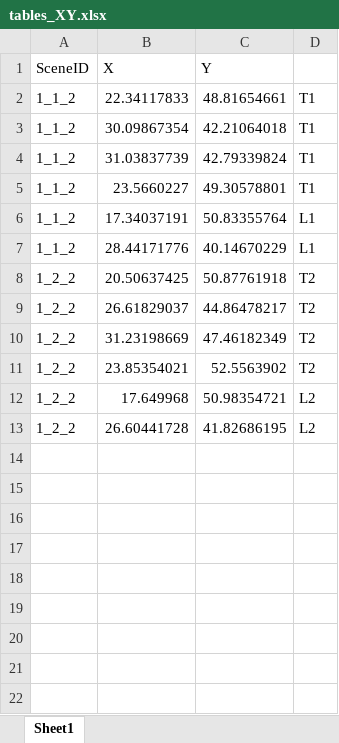
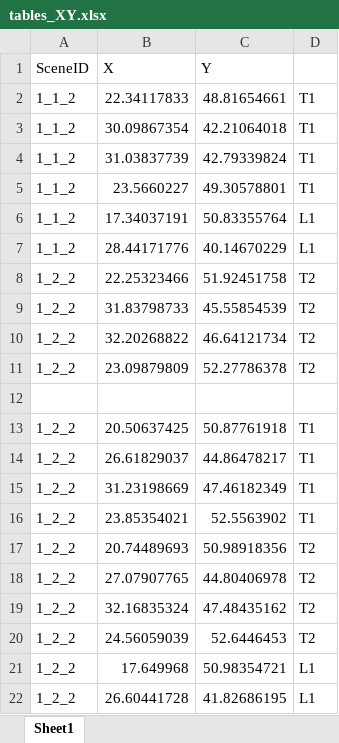
Before and after one commit to hsmohammed/IRL_SharedSpace, an Excel workbook: Map/tables_XY.xlsx, sheet Sheet1, drawn as a sheet; values as stored, in another font and other column widths than the file's, no borders; addresses are those after the commit; the diff names each change by its address in the sheet, - before the commit and + after, or states it on an @@ line.

Commit message:
updated location of tables and curb in two scenes

```diff
--- a/Map/tables_XY.xlsx (sheet Sheet1)
+++ b/Map/tables_XY.xlsx (sheet Sheet1)
+row 8: 1_2_2 | 22.25323466 | 51.92451758 | T2
+row 9: 1_2_2 | 31.83798733 | 45.55854539 | T2
+row 10: 1_2_2 | 32.20268822 | 46.64121734 | T2
+row 11: 1_2_2 | 23.09879809 | 52.27786378 | T2
+row 12: (empty)
-D13:D16: T2
+D13:D16: T1
+row 17: 1_2_2 | 20.74489693 | 50.98918356 | T2
+row 18: 1_2_2 | 27.07907765 | 44.80406978 | T2
+row 19: 1_2_2 | 32.16835324 | 47.48435162 | T2
+row 20: 1_2_2 | 24.56059039 | 52.6446453 | T2
-D21:D22: L2
+D21:D22: L1
```
Also changed, not shown: 1 other file.
